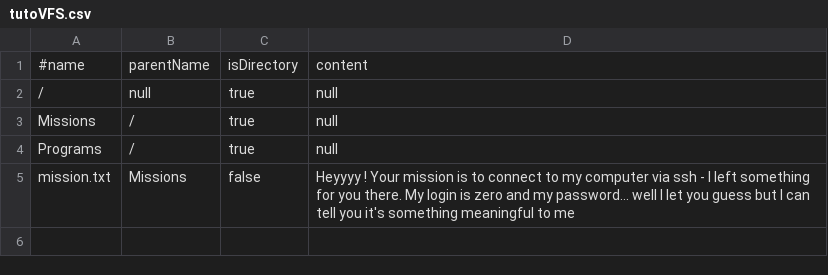
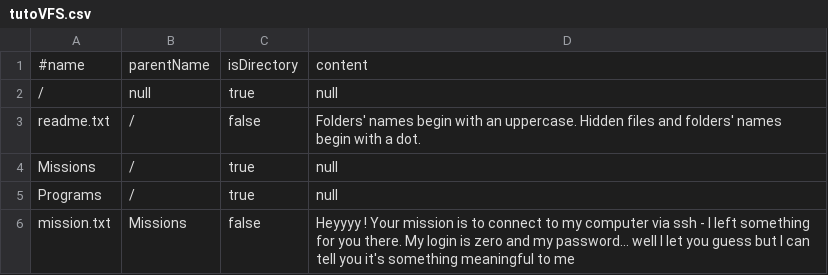
Before and after one commit to MordakLaMeuh/hacking_game, a CSV file: server/websocket/tutoVFS.csv, drawn as a sheet; the diff names each change by its address in the sheet, - before the commit and + after, or states it on an @@ line.

```diff
--- a/server/websocket/tutoVFS.csv
+++ b/server/websocket/tutoVFS.csv
+row 3: readme.txt | / | false | Folders' names begin with an uppercase. Hidden files and folders' names begin with a dot.
```
Also changed, not shown: server/websocket/molang.csv, 1 other file.
